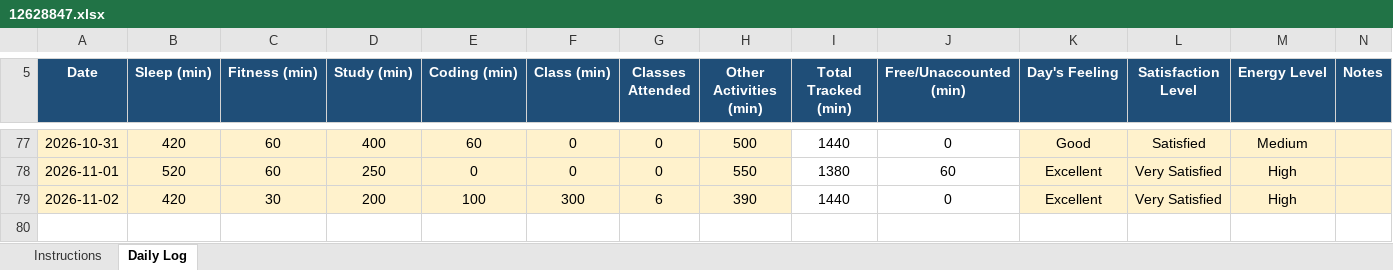
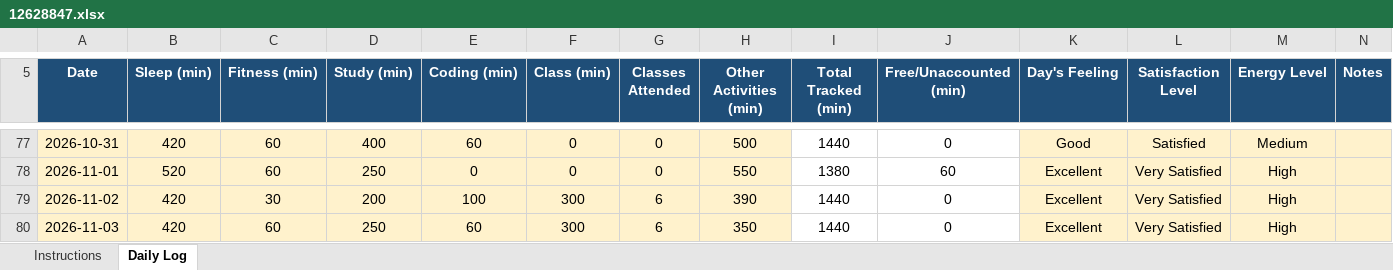
Before and after one commit to tarun45-design/CAP776, an Excel workbook: 12628847.xlsx, sheet Daily Log, drawn as a sheet; only a part is shown, gaps mark what is left out; values as stored, in another font and other column widths than the file's, no borders; conditional formats not drawn; the diff names each change by its address in the sheet, - before the commit and + after, or states it on an @@ line.

Commit message:
03-11-2026

```diff
--- a/12628847.xlsx (sheet Daily Log)
+++ b/12628847.xlsx (sheet Daily Log)
+row 80: 2026-11-03 | 420 | 60 | 250 | 60 | 300 | 6 | 350 | 1440 | 0 | Excellent | Very Satisfied | High
```
